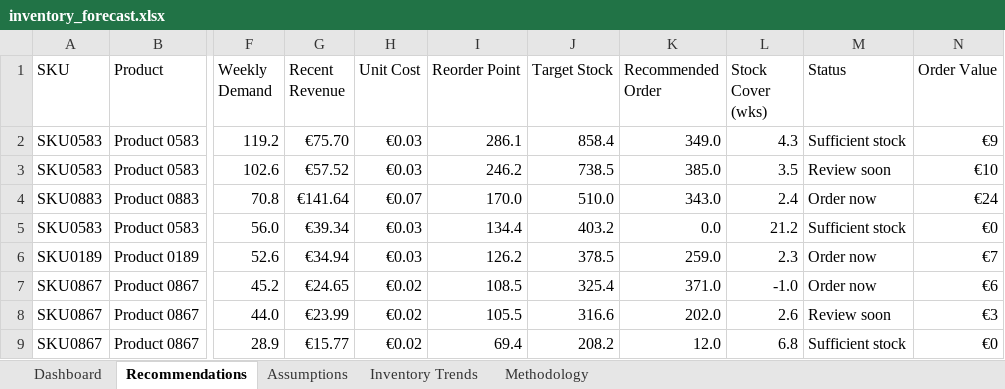
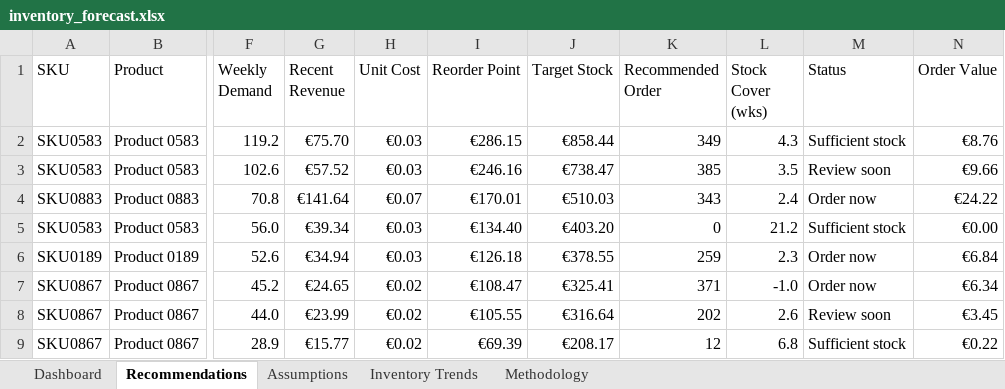
Before and after one commit to Olhovikov/data-analytics-portfolio, an Excel workbook: inventory-forecast/analysis/inventory_forecast.xlsx, sheet Recommendations, drawn as a sheet; only a part is shown, gaps mark what is left out; values as stored, in another font and other column widths than the file's, no cell formats; conditional formats and table styles not drawn; the diff covers the shown part only; the diff names each change by its address in the sheet, - before the commit and + after, or states it on an @@ line.

```diff
--- a/inventory-forecast/analysis/inventory_forecast.xlsx (sheet Recommendations)
+++ b/inventory-forecast/analysis/inventory_forecast.xlsx (sheet Recommendations)
-I2 (Reorder Point): 286.1
+I2 (Reorder Point): €286.15
-J2 (Target Stock): 858.4
+J2 (Target Stock): €858.44
-K2 (Recommended Order): 349.0
+K2 (Recommended Order): 349
-N2 (Order Value): €9
+N2 (Order Value): €8.76
-I3 (Reorder Point): 246.2
+I3 (Reorder Point): €246.16
-J3 (Target Stock): 738.5
+J3 (Target Stock): €738.47
-K3 (Recommended Order): 385.0
+K3 (Recommended Order): 385
-N3 (Order Value): €10
+N3 (Order Value): €9.66
-I4 (Reorder Point): 170.0
+I4 (Reorder Point): €170.01
-J4 (Target Stock): 510.0
+J4 (Target Stock): €510.03
-K4 (Recommended Order): 343.0
+K4 (Recommended Order): 343
-N4 (Order Value): €24
+N4 (Order Value): €24.22
-I5 (Reorder Point): 134.4
+I5 (Reorder Point): €134.40
-J5 (Target Stock): 403.2
+J5 (Target Stock): €403.20
-K5 (Recommended Order): 0.0
+K5 (Recommended Order): 0
-N5 (Order Value): €0
+N5 (Order Value): €0.00
-I6 (Reorder Point): 126.2
+I6 (Reorder Point): €126.18
-J6 (Target Stock): 378.5
+J6 (Target Stock): €378.55
-K6 (Recommended Order): 259.0
+K6 (Recommended Order): 259
-N6 (Order Value): €7
+N6 (Order Value): €6.84
-I7 (Reorder Point): 108.5
+I7 (Reorder Point): €108.47
-J7 (Target Stock): 325.4
+J7 (Target Stock): €325.41
-K7 (Recommended Order): 371.0
+K7 (Recommended Order): 371
-N7 (Order Value): €6
+N7 (Order Value): €6.34
-I8 (Reorder Point): 105.5
+I8 (Reorder Point): €105.55
-J8 (Target Stock): 316.6
+J8 (Target Stock): €316.64
-K8 (Recommended Order): 202.0
+K8 (Recommended Order): 202
-N8 (Order Value): €3
+N8 (Order Value): €3.45
-I9 (Reorder Point): 69.4
+I9 (Reorder Point): €69.39
-J9 (Target Stock): 208.2
+J9 (Target Stock): €208.17
-K9 (Recommended Order): 12.0
+K9 (Recommended Order): 12
-N9 (Order Value): €0
+N9 (Order Value): €0.22
```
Also changed, not shown: 1968 edited cells elsewhere in this sheet, sheet Dashboard, sheet Inventory Trends, sheet Methodology, sheet Assumptions, cell formats, charts or pictures, sales-analysis-sql/analysis/sales_analysis.xlsx, 2 other files.
